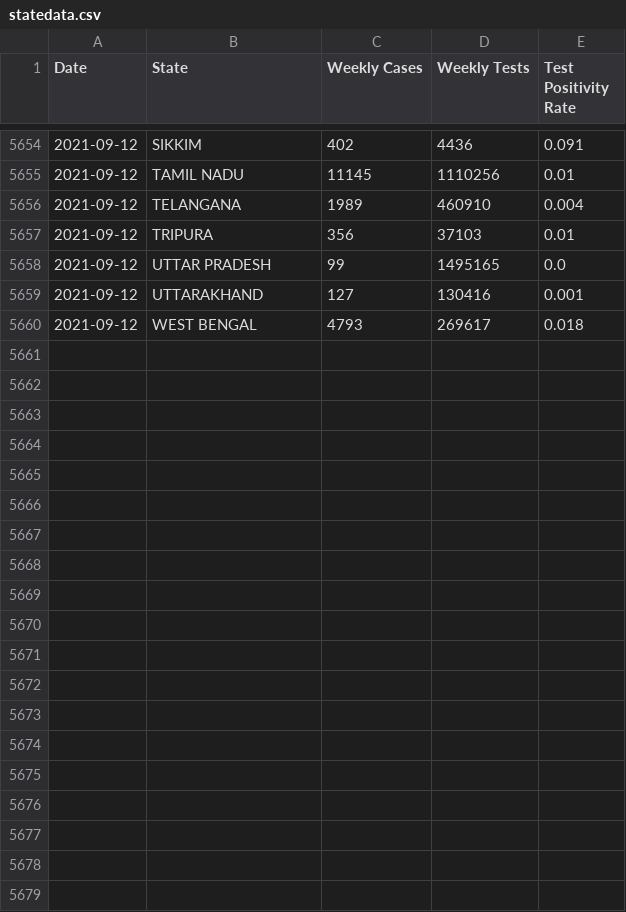
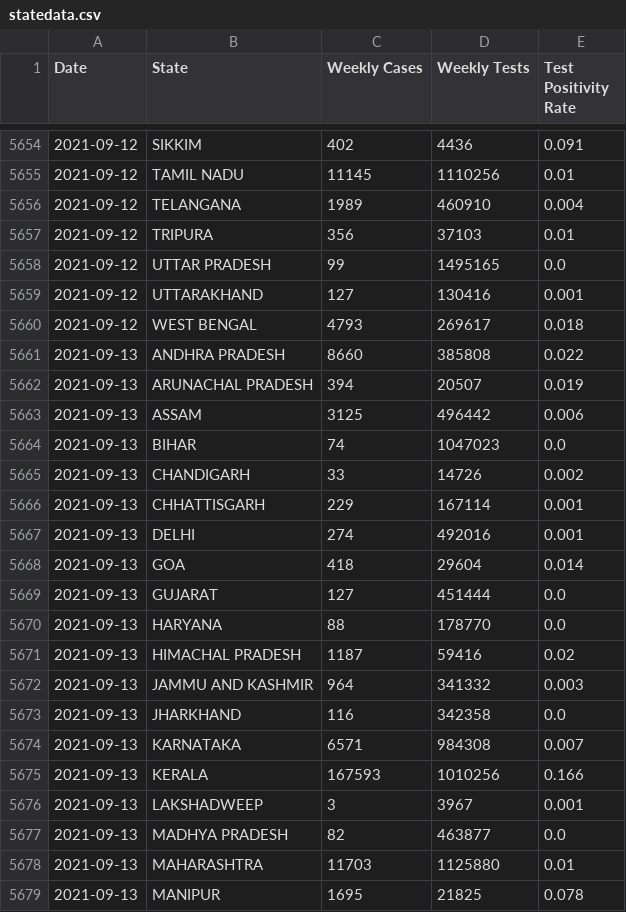
Before and after one commit to priva13/Covid-19_Bharat_records, a CSV file: statedata.csv, drawn as a sheet; only a part is shown, gaps mark what is left out; the diff covers the shown part only; the diff names each change by its address in the sheet, - before the commit and + after, or states it on an @@ line.

```diff
--- a/statedata.csv
+++ b/statedata.csv
+row 5661: 2021-09-13 | ANDHRA PRADESH | 8660 | 385808 | 0.022
+row 5662: 2021-09-13 | ARUNACHAL PRADESH | 394 | 20507 | 0.019
+row 5663: 2021-09-13 | ASSAM | 3125 | 496442 | 0.006
+row 5664: 2021-09-13 | BIHAR | 74 | 1047023 | 0.0
+row 5665: 2021-09-13 | CHANDIGARH | 33 | 14726 | 0.002
+row 5666: 2021-09-13 | CHHATTISGARH | 229 | 167114 | 0.001
+row 5667: 2021-09-13 | DELHI | 274 | 492016 | 0.001
+row 5668: 2021-09-13 | GOA | 418 | 29604 | 0.014
+row 5669: 2021-09-13 | GUJARAT | 127 | 451444 | 0.0
+row 5670: 2021-09-13 | HARYANA | 88 | 178770 | 0.0
+row 5671: 2021-09-13 | HIMACHAL PRADESH | 1187 | 59416 | 0.02
+row 5672: 2021-09-13 | JAMMU AND KASHMIR | 964 | 341332 | 0.003
+row 5673: 2021-09-13 | JHARKHAND | 116 | 342358 | 0.0
+row 5674: 2021-09-13 | KARNATAKA | 6571 | 984308 | 0.007
+row 5675: 2021-09-13 | KERALA | 167593 | 1010256 | 0.166
+row 5676: 2021-09-13 | LAKSHADWEEP | 3 | 3967 | 0.001
+row 5677: 2021-09-13 | MADHYA PRADESH | 82 | 463877 | 0.0
+row 5678: 2021-09-13 | MAHARASHTRA | 11703 | 1125880 | 0.01
+row 5679: 2021-09-13 | MANIPUR | 1695 | 21825 | 0.078
```
Also changed, not shown: 10 added rows elsewhere in this file.
